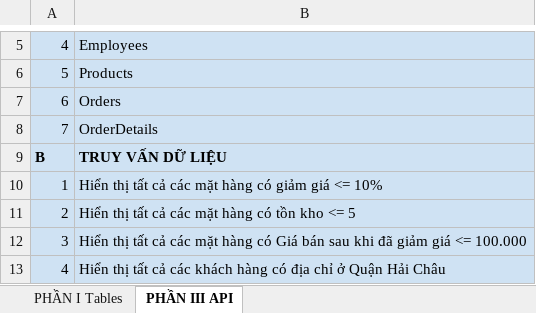
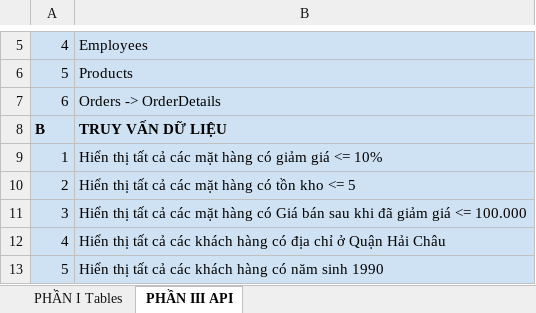
Before and after one commit to ngothanhtung/nodejs-tutorials, an Excel workbook: Homeworks/Database Design & Questions.xlsx, sheet PHẦN III API, drawn as a sheet; only a part is shown, gaps mark what is left out; the shorter side is filled out with more unchanged rows; values as stored, in another font and other column widths than the file's, no borders; the diff names each change by its address in the sheet, - before the commit and + after, or states it on an @@ line.

```diff
--- a/Homeworks/Database Design & Questions.xlsx (sheet PHẦN III API)
+++ b/Homeworks/Database Design & Questions.xlsx (sheet PHẦN III API)
-B7: Orders
+B7: Orders -> OrderDetails
-row 8: 7 | OrderDetails
```
Also changed, not shown: sheet PHẦN I Tables.
